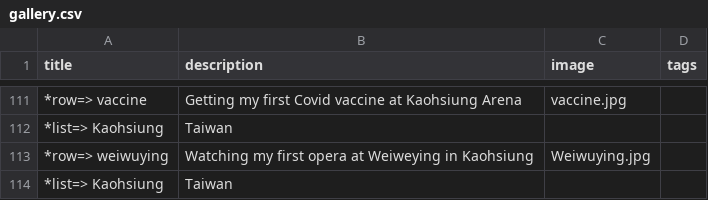
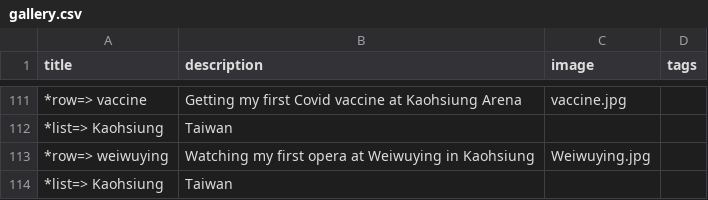
Before and after one commit to juniorjoe3/JosephHeaton, a CSV file: data/gallery.csv, drawn as a sheet; only a part is shown, gaps mark what is left out.

```diff
--- a/data/gallery.csv
+++ b/data/gallery.csv
@@ -112,3 +112,3 @@ title, description, image, tags
     *list=> Kaohsiung, Taiwan
-*row=> weiwuying, Watching my first opera at Weiweying in Kaohsiung, Weiwuying.jpg
+*row=> weiwuying, Watching my first opera at Weiwuying in Kaohsiung, Weiwuying.jpg
     *list=> Kaohsiung, Taiwan
```
Also changed, not shown: 8 other files.
